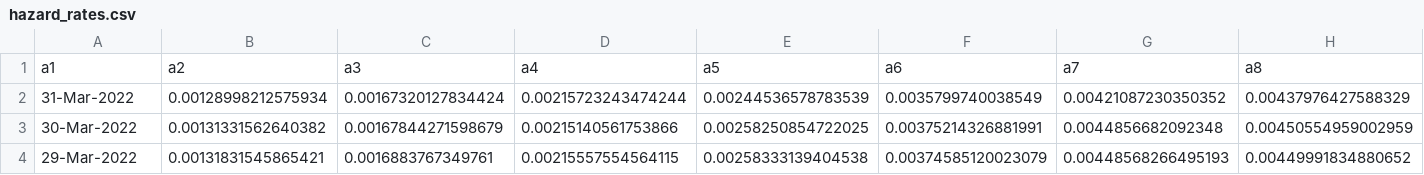
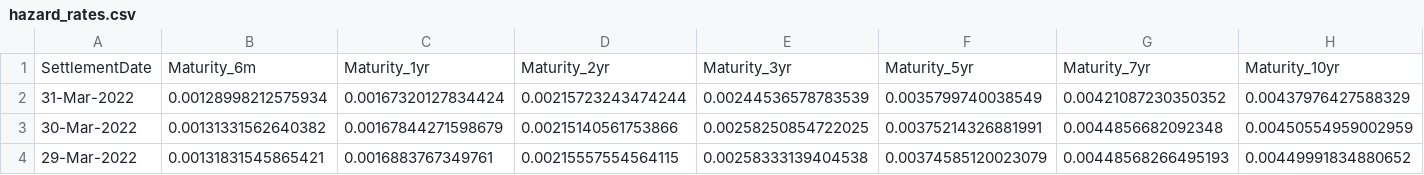
Before and after one commit to veryveryspooky/treasury_richness_fleckenstein_longstaff, a CSV file: hazard_rates.csv, drawn as a sheet; only a part is shown.

```diff
--- a/hazard_rates.csv
+++ b/hazard_rates.csv
@@ -1,2 +1,2 @@
-a1,a2,a3,a4,a5,a6,a7,a8
+SettlementDate,Maturity_6m,Maturity_1yr,Maturity_2yr,Maturity_3yr,Maturity_5yr,Maturity_7yr,Maturity_10yr
 31-Mar-2022,0.00128998212575934,0.00167320127834424,0.00215723243474244,0.00244536578783539,0.0035799740038549,0.00421087230350352,0.00437976427588329
```
Also changed, not shown: 4 other files.
